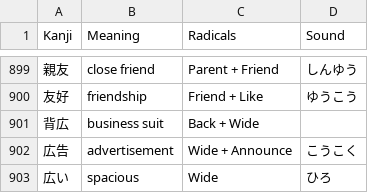
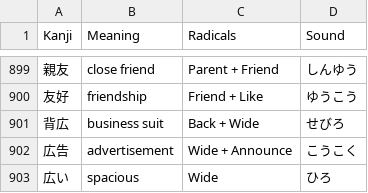
Before and after one commit to Goezs/kanji_with_radicals, a CSV file: kanjgetting/cleared_vocabulary1.csv, drawn as a sheet; only a part is shown, gaps mark what is left out.

Commit message:
cleared_vocabulary1.csv - sebiro pronunciation

```diff
--- a/kanjgetting/cleared_vocabulary1.csv
+++ b/kanjgetting/cleared_vocabulary1.csv
@@ -900,3 +900,3 @@ Kanji,Meaning,Radicals,Sound
 友好,friendship,Friend + Like,ゆうこう
-背広,business suit,Back + Wide,
+背広,business suit,Back + Wide,せびろ
 広告,advertisement,Wide + Announce,こうこく
```
